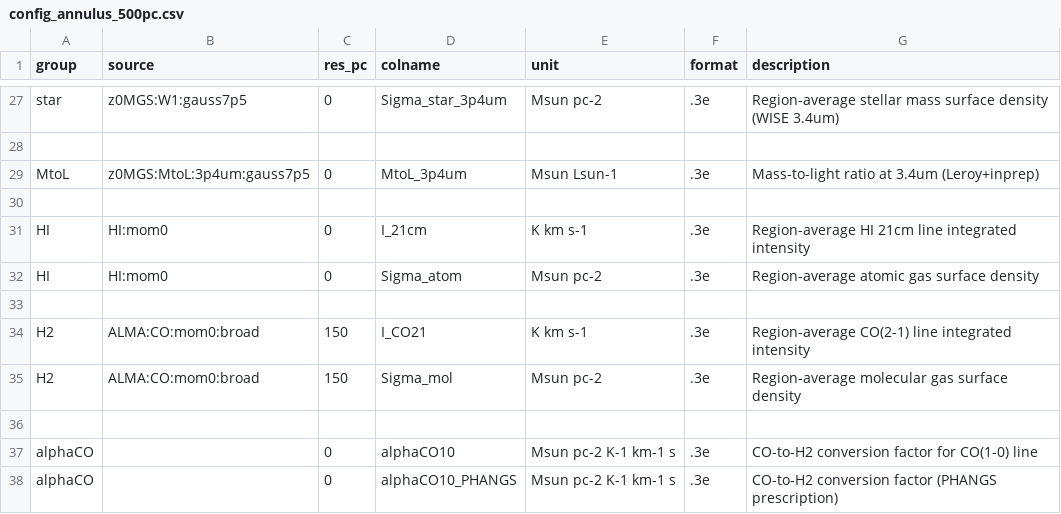
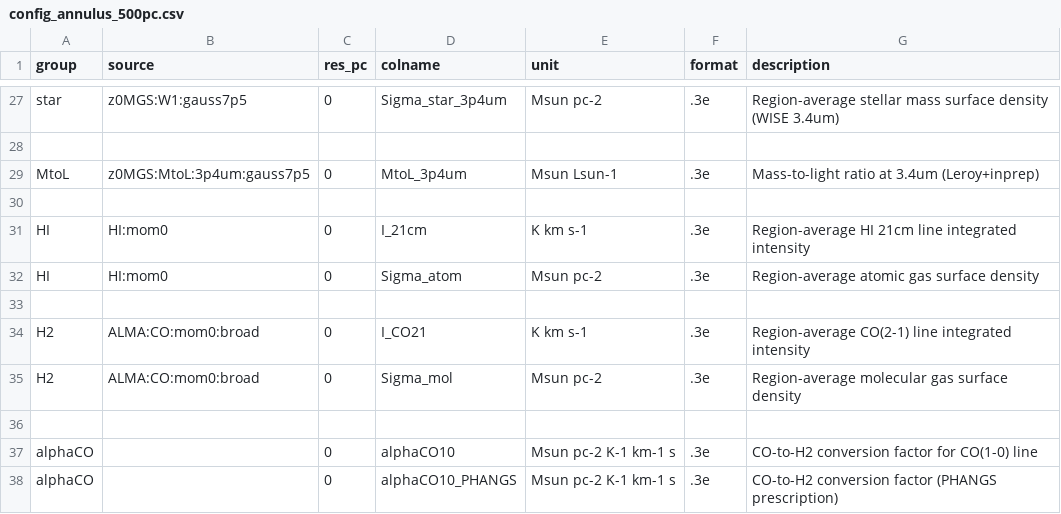
Before and after one commit to PhangsTeam/MegaTable, a CSV file: config_annulus_500pc.csv, drawn as a sheet; only a part is shown, gaps mark what is left out.

```diff
--- a/config_annulus_500pc.csv
+++ b/config_annulus_500pc.csv
@@ -33,4 +33,4 @@ HI,HI:mom0,0,Sigma_atom,"Msun pc-2",".3e","Region-average atomic gas surface den
 
-H2,ALMA:CO:mom0:broad,150,I_CO21,"K km s-1",".3e","Region-average CO(2-1) line integrated intensity"
-H2,ALMA:CO:mom0:broad,150,Sigma_mol,"Msun pc-2",".3e","Region-average molecular gas surface density"
+H2,ALMA:CO:mom0:broad,0,I_CO21,"K km s-1",".3e","Region-average CO(2-1) line integrated intensity"
+H2,ALMA:CO:mom0:broad,0,Sigma_mol,"Msun pc-2",".3e","Region-average molecular gas surface density"
 
```
Also changed, not shown: config_hexagon_1kpc.csv, 1 other file.
